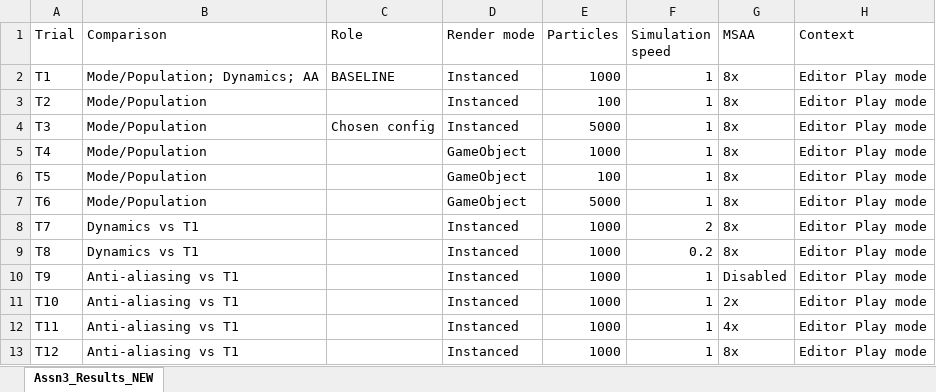
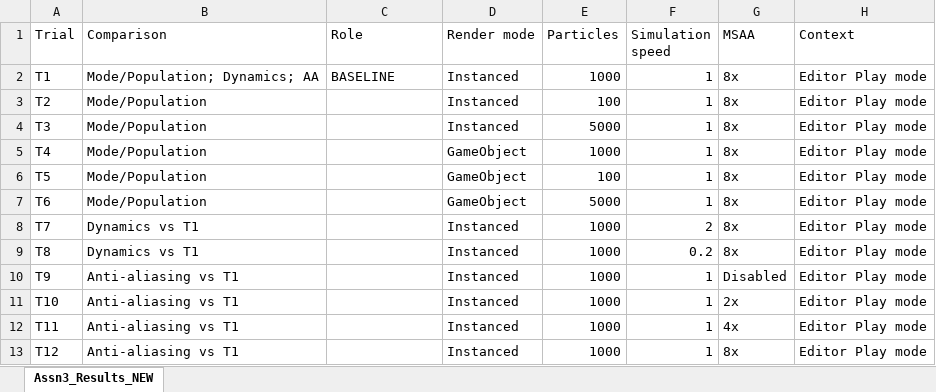
Before and after one commit to johnjrtuck/john-tucker-elec328-f26-assn3, an Excel workbook: Deliverables/328 Assignment 3 Stats.xlsx, sheet Assn3_Results_NEW, drawn as a sheet; only a part is shown; values as stored, in another font and other column widths than the file's, no borders; charts and pictures not drawn; the diff names each change by its address in the sheet, - before the commit and + after, or states it on an @@ line.

Commit message:
Update README and deliverables

```diff
--- a/Deliverables/328 Assignment 3 Stats.xlsx (sheet Assn3_Results_NEW)
+++ b/Deliverables/328 Assignment 3 Stats.xlsx (sheet Assn3_Results_NEW)
-C4 (Role): Chosen config
+C4 (Role): (empty)
```
Also changed, not shown: 1 other file.
